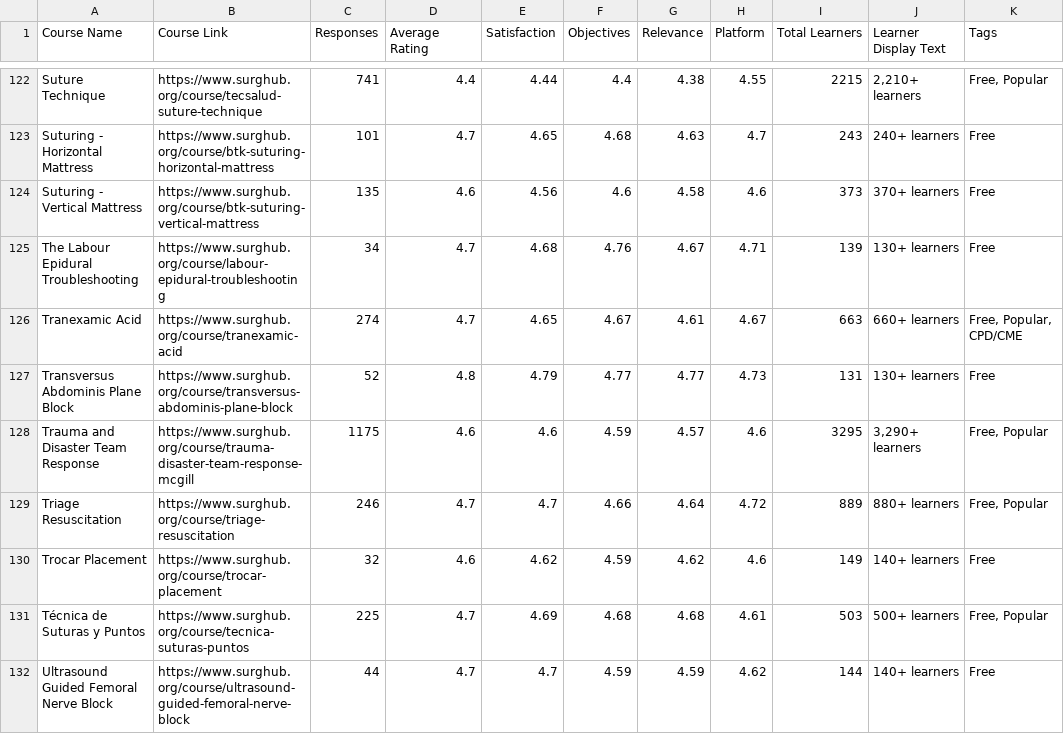
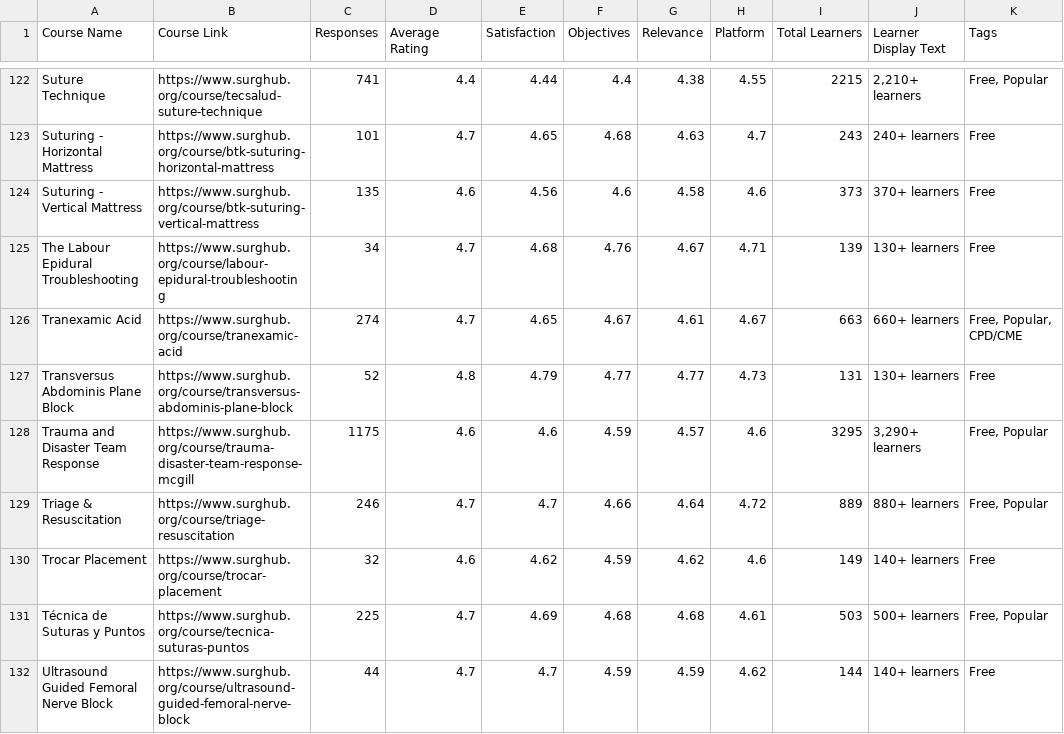
Before and after one commit to codendesigner-hash/cnd-surg-testimonials, a CSV file: ratings_data.csv, drawn as a sheet; only a part is shown, gaps mark what is left out.

```diff
--- a/ratings_data.csv
+++ b/ratings_data.csv
@@ -128,3 +128,3 @@
 "Trauma and Disaster Team Response","https://www.surghub.org/course/trauma-disaster-team-response-mcgill","1175","4.6","4.6","4.59","4.57","4.6","3295","3,290+ learners","Free, Popular","","","","","","","","","","","","","","",""
-"Triage  Resuscitation","https://www.surghub.org/course/triage-resuscitation","246","4.7","4.7","4.66","4.64","4.72","889","880+ learners","Free, Popular","","","","","","","","","","","","","","",""
+"Triage & Resuscitation","https://www.surghub.org/course/triage-resuscitation","246","4.7","4.7","4.66","4.64","4.72","889","880+ learners","Free, Popular","","","","","","","","","","","","","","",""
 "Trocar Placement","https://www.surghub.org/course/trocar-placement","32","4.6","4.62","4.59","4.62","4.6","149","140+ learners","Free","","","","","","","","","","","","","","",""
```
Also changed, not shown: testimonials_data.csv, 3 other files.
